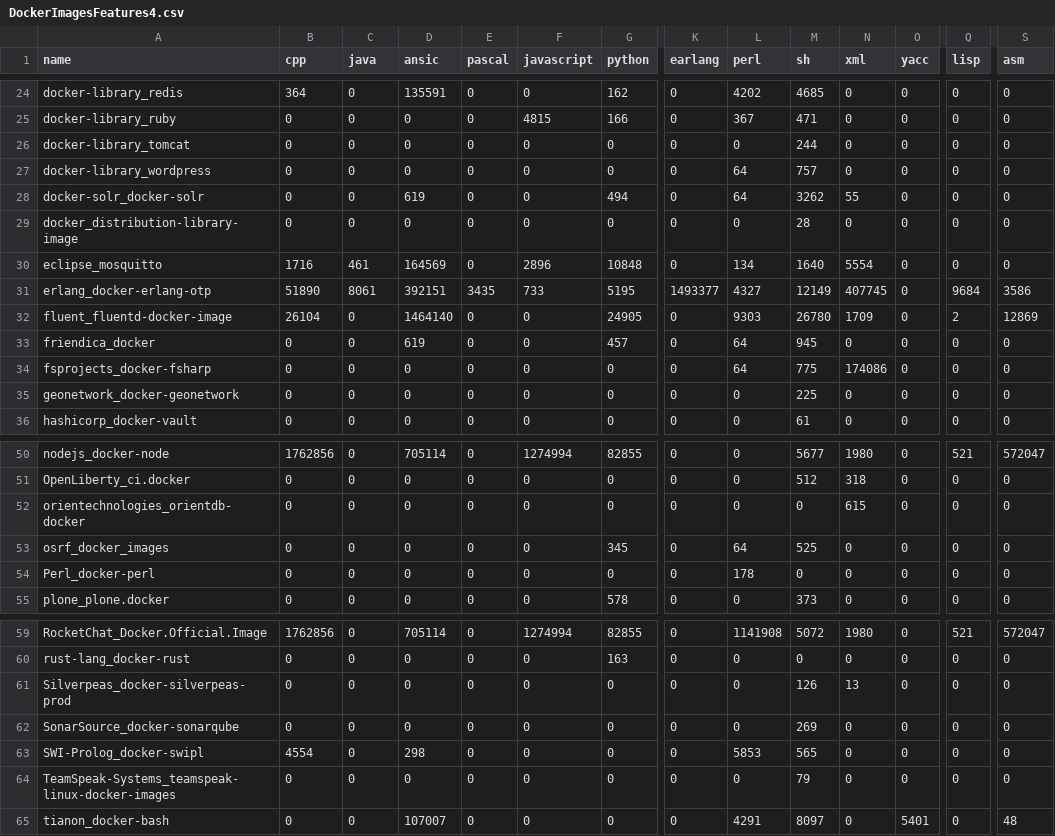
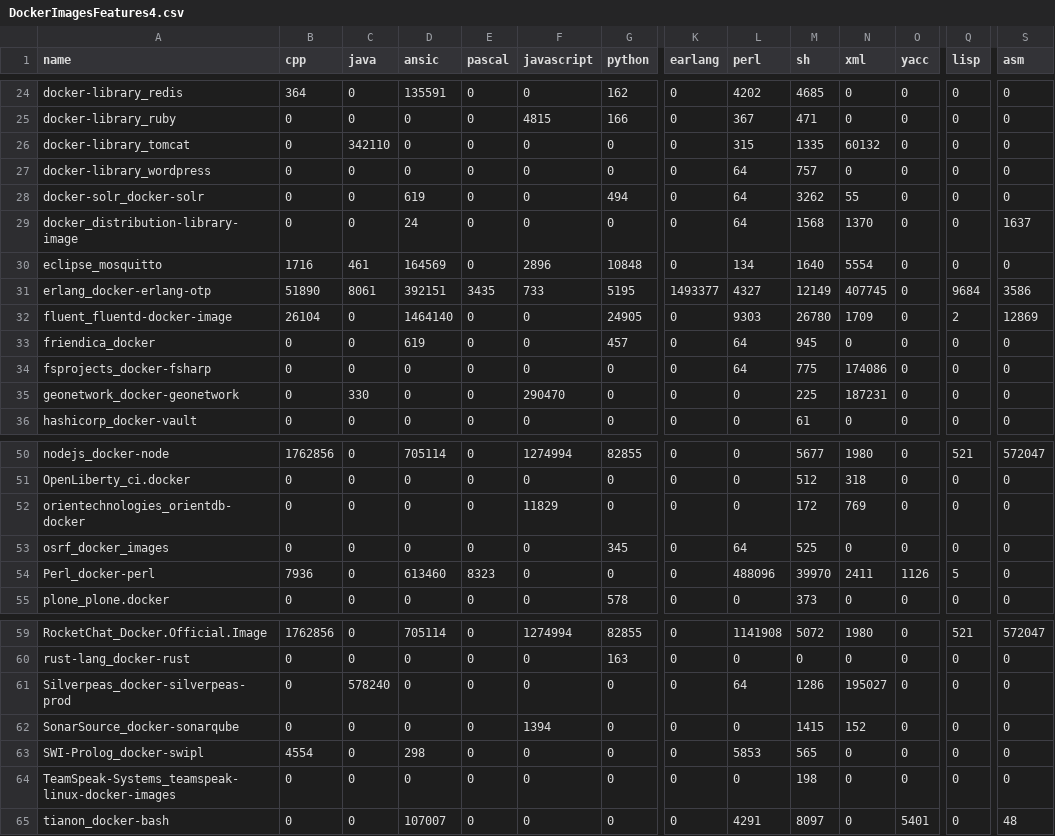
Before and after one commit to cicciog/JDockerController, a CSV file: output/DockerImagesFeatures4.csv, drawn as a sheet; only a part is shown, gaps mark what is left out; the diff covers the shown part only; the diff names each change by its address in the sheet, - before the commit and + after, or states it on an @@ line.

```diff
--- a/output/DockerImagesFeatures4.csv
+++ b/output/DockerImagesFeatures4.csv
-C26 (java): 0
+C26 (java): 342110
-L26 (perl): 0
+L26 (perl): 315
-M26 (sh): 244
+M26 (sh): 1335
-N26 (xml): 0
+N26 (xml): 60132
-D29 (ansic): 0
+D29 (ansic): 24
-L29 (perl): 0
+L29 (perl): 64
-M29 (sh): 28
+M29 (sh): 1568
-N29 (xml): 0
+N29 (xml): 1370
-S29 (asm): 0
+S29 (asm): 1637
-C35 (java): 0
+C35 (java): 330
-F35 (javascript): 0
+F35 (javascript): 290470
-N35 (xml): 0
+N35 (xml): 187231
-F52 (javascript): 0
+F52 (javascript): 11829
-M52 (sh): 0
+M52 (sh): 172
-N52 (xml): 615
+N52 (xml): 769
-B54 (cpp): 0
+B54 (cpp): 7936
-D54 (ansic): 0
+D54 (ansic): 613460
-E54 (pascal): 0
+E54 (pascal): 8323
-L54 (perl): 178
+L54 (perl): 488096
-M54 (sh): 0
+M54 (sh): 39970
-N54 (xml): 0
+N54 (xml): 2411
-O54 (yacc): 0
+O54 (yacc): 1126
-Q54 (lisp): 0
+Q54 (lisp): 5
-C61 (java): 0
+C61 (java): 578240
-L61 (perl): 0
+L61 (perl): 64
-M61 (sh): 126
+M61 (sh): 1286
-N61 (xml): 13
+N61 (xml): 195027
-F62 (javascript): 0
+F62 (javascript): 1394
-M62 (sh): 269
+M62 (sh): 1415
-N62 (xml): 0
+N62 (xml): 152
-M64 (sh): 79
+M64 (sh): 198
```
Also changed, not shown: 9 edited cells elsewhere in this file, output/DockerBuildImagesFull.csv, 6 other files.
